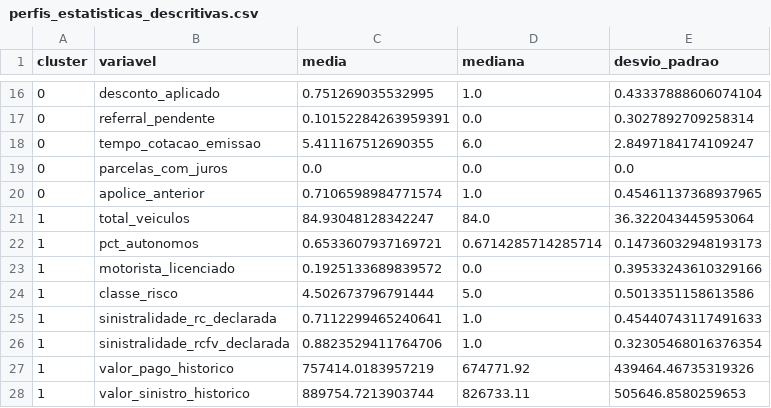
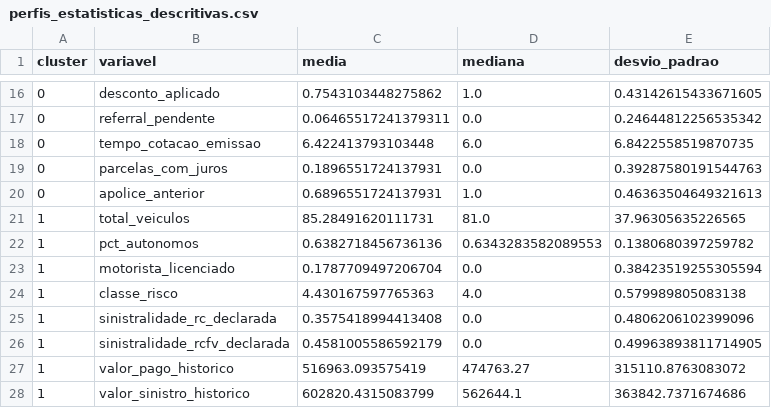
Before and after one commit to Erika4chaos/PFEII-SEGMENTACAO, a CSV file: data/processed/perfis_estatisticas_descritivas.csv, drawn as a sheet; only a part is shown, gaps mark what is left out; the diff covers the shown part only.

```diff
--- a/data/processed/perfis_estatisticas_descritivas.csv
+++ b/data/processed/perfis_estatisticas_descritivas.csv
@@ -16,13 +16,13 @@ cluster,variavel,media,mediana,desvio_padrao
-0,desconto_aplicado,0.751269035532995,1.0,0.43337888606074104
-0,referral_pendente,0.10152284263959391,0.0,0.3027892709258314
-0,tempo_cotacao_emissao,5.411167512690355,6.0,2.8497184174109247
-0,parcelas_com_juros,0.0,0.0,0.0
-0,apolice_anterior,0.7106598984771574,1.0,0.45461137368937965
-1,total_veiculos,84.93048128342247,84.0,36.322043445953064
-1,pct_autonomos,0.6533607937169721,0.6714285714285714,0.14736032948193173
-1,motorista_licenciado,0.1925133689839572,0.0,0.39533243610329166
-1,classe_risco,4.502673796791444,5.0,0.5013351158613586
-1,sinistralidade_rc_declarada,0.7112299465240641,1.0,0.45440743117491633
-1,sinistralidade_rcfv_declarada,0.8823529411764706,1.0,0.32305468016376354
-1,valor_pago_historico,757414.0183957219,674771.92,439464.46735319326
-1,valor_sinistro_historico,889754.7213903744,826733.11,505646.8580259653
+0,desconto_aplicado,0.7543103448275862,1.0,0.43142615433671605
+0,referral_pendente,0.06465517241379311,0.0,0.24644812256535342
+0,tempo_cotacao_emissao,6.422413793103448,6.0,6.8422558519870735
+0,parcelas_com_juros,0.1896551724137931,0.0,0.39287580191544763
+0,apolice_anterior,0.6896551724137931,1.0,0.46363504649321613
+1,total_veiculos,85.28491620111731,81.0,37.96305635226565
+1,pct_autonomos,0.6382718456736136,0.6343283582089553,0.1380680397259782
+1,motorista_licenciado,0.1787709497206704,0.0,0.38423519255305594
+1,classe_risco,4.430167597765363,4.0,0.579989805083138
+1,sinistralidade_rc_declarada,0.3575418994413408,0.0,0.4806206102399096
+1,sinistralidade_rcfv_declarada,0.4581005586592179,0.0,0.49963893811714905
+1,valor_pago_historico,516963.093575419,474763.27,315110.8763083072
+1,valor_sinistro_historico,602820.4315083799,562644.1,363842.7371674686
```
Also changed, not shown: 100 edited cells elsewhere in this file, data/processed/grade_calibracao.csv, data/processed/matriz_normalizada.csv, 40 other files.
